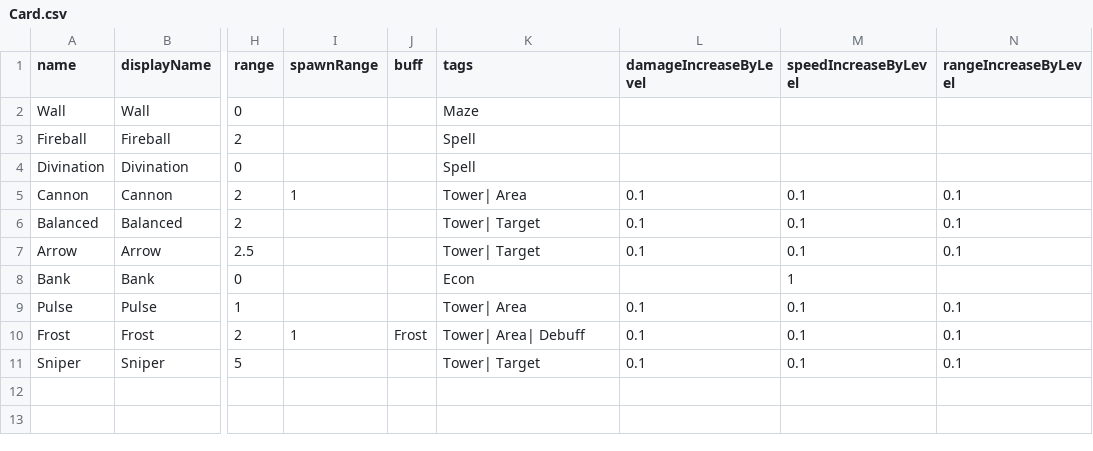
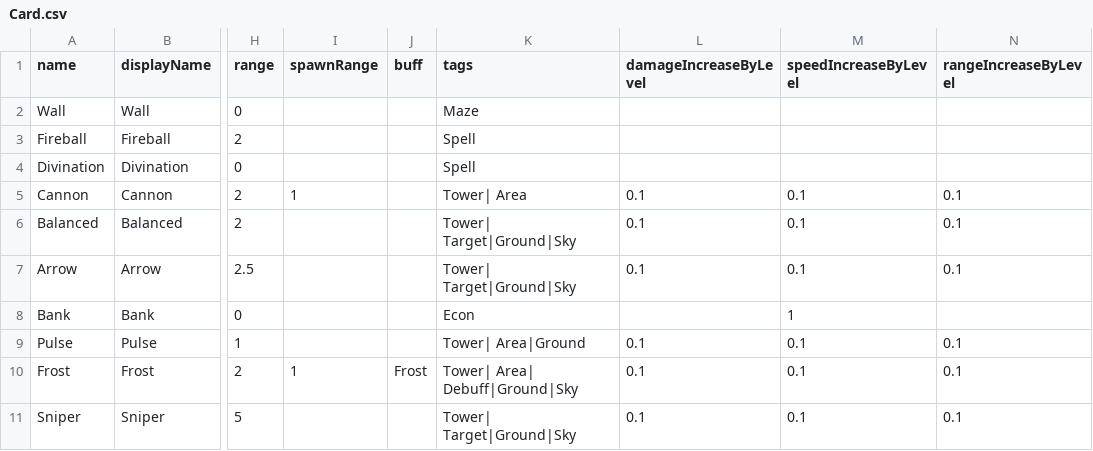
Before and after one commit to shshwdr/cardRoguelikeTD, a CSV file: Assets/Resources/csv/Card.csv, drawn as a sheet; only a part is shown, gaps mark what is left out; the diff names each change by its address in the sheet, - before the commit and + after, or states it on an @@ line.

Commit message:
enemy spawn when die

```diff
--- a/Assets/Resources/csv/Card.csv
+++ b/Assets/Resources/csv/Card.csv
-K6:K7 (tags): Tower| Target
+K6:K7 (tags): Tower| Target|Ground|Sky
-K9 (tags): Tower| Area
+K9 (tags): Tower| Area|Ground
-K10 (tags): Tower| Area| Debuff
+K10 (tags): Tower| Area| Debuff|Ground|Sky
-K11 (tags): Tower| Target
+K11 (tags): Tower| Target|Ground|Sky
```
Also changed, not shown: Assets/Resources/csv/Customer.csv, 12 other files.
